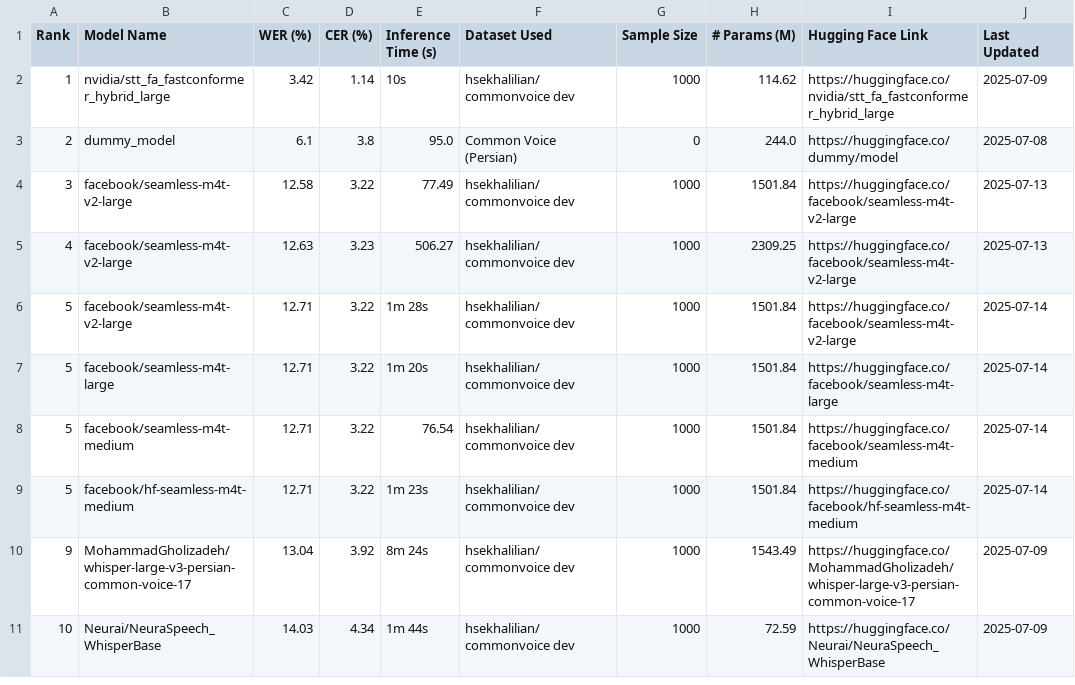
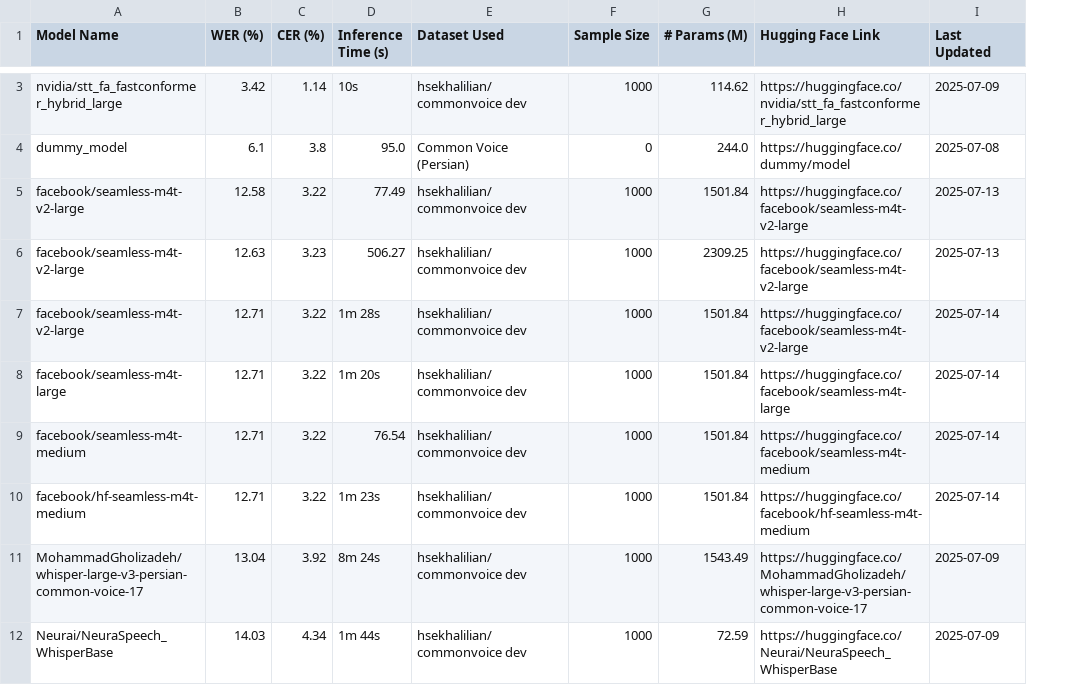
Before and after one commit to hossein-khalilian/asr-persian-leaderboard, a CSV file: leaderboard.csv, drawn as a sheet; only a part is shown, gaps mark what is left out; removed rows and columns are numbered as before the commit, all else as after; the diff covers the shown part only; the diff names each change by its address in the sheet, - before the commit and + after, or states it on an @@ line.

Commit message:
update leaderboard remove rank column

```diff
--- a/leaderboard.csv
+++ b/leaderboard.csv
-column A (Rank), rows 2-11: 1 | 2 | 3 | 4 | 5 | 5 | 5 | 5 | 9 | 10
```
Also changed, not shown: 3 added rows and 2 moved rows elsewhere in this file, 4 other files.
